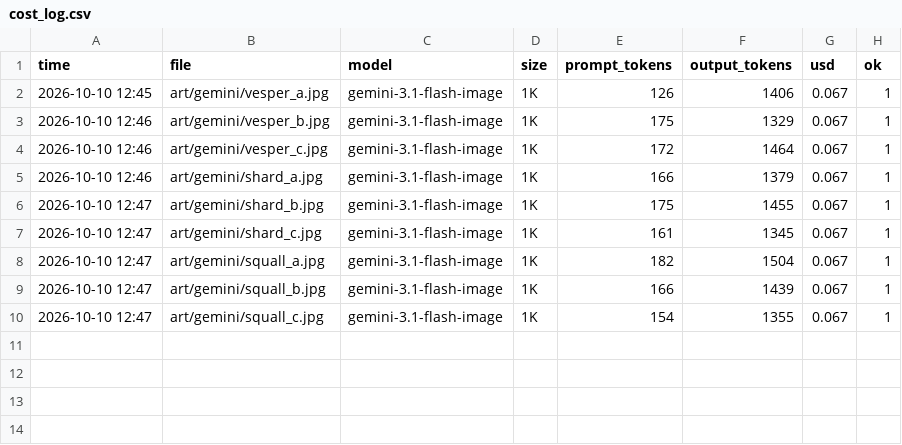
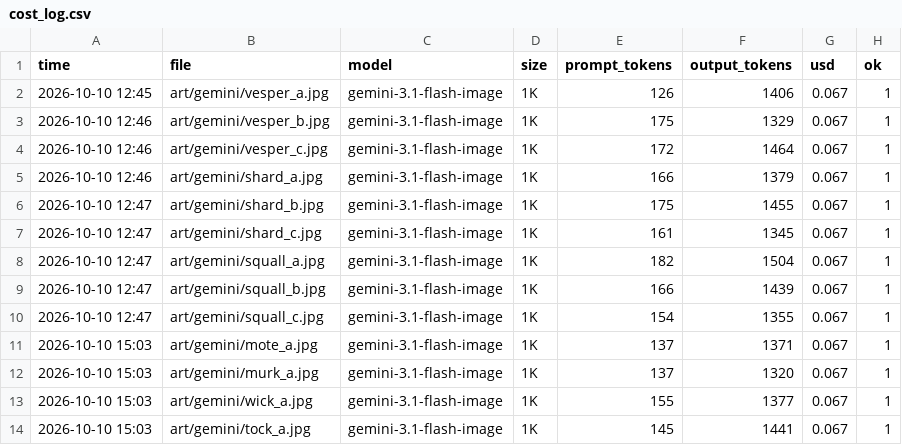
Before and after one commit to joshbartlettband-web/Double-Rainbow, a CSV file: art/gemini/cost_log.csv, drawn as a sheet; the diff names each change by its address in the sheet, - before the commit and + after, or states it on an @@ line.

```diff
--- a/art/gemini/cost_log.csv
+++ b/art/gemini/cost_log.csv
+row 11: 2026-10-10 15:03 | art/gemini/mote_a.jpg | gemini-3.1-flash-image | 1K | 137 | 1371 | 0.067 | 1
+row 12: 2026-10-10 15:03 | art/gemini/murk_a.jpg | gemini-3.1-flash-image | 1K | 137 | 1320 | 0.067 | 1
+row 13: 2026-10-10 15:03 | art/gemini/wick_a.jpg | gemini-3.1-flash-image | 1K | 155 | 1377 | 0.067 | 1
+row 14: 2026-10-10 15:03 | art/gemini/tock_a.jpg | gemini-3.1-flash-image | 1K | 145 | 1441 | 0.067 | 1
```
Also changed, not shown: 6 other files.
